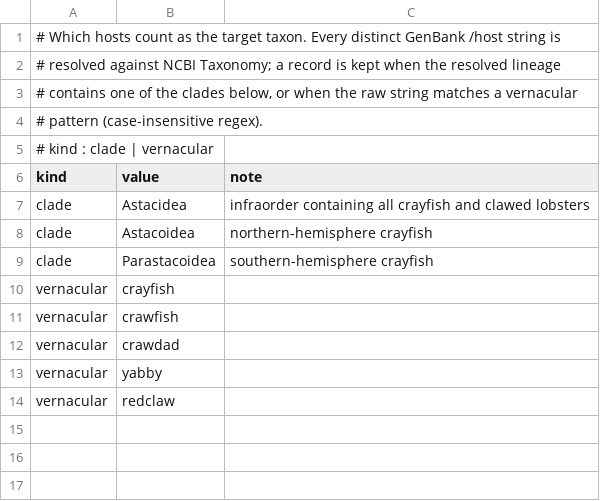
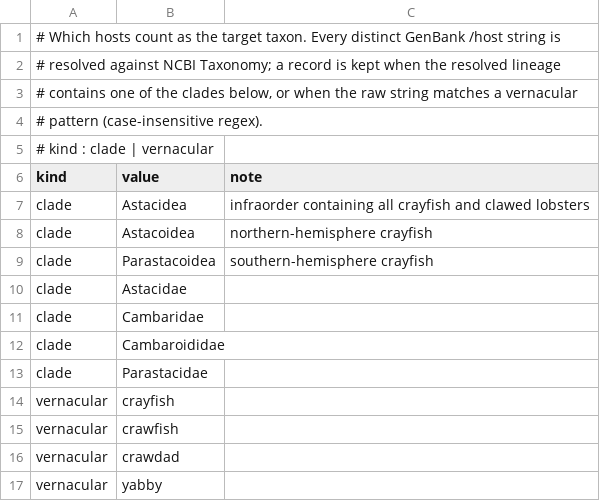
Before and after one commit to ljudevitluka/ReCuBD, a TSV file: config/host_accept.tsv, drawn as a sheet; removed rows and columns are numbered as before the commit, all else as after; the diff names each change by its address in the sheet, - before the commit and + after, or states it on an @@ line.

```diff
--- a/config/host_accept.tsv
+++ b/config/host_accept.tsv
+row 10: clade | Astacidae
+row 11: clade | Cambaridae
+row 12: clade | Cambaroididae
+row 13: clade | Parastacidae
-row 14: vernacular | redclaw
```
Also changed, not shown: config/search_terms.tsv, config/tier2_groups.tsv, 3 other files.
